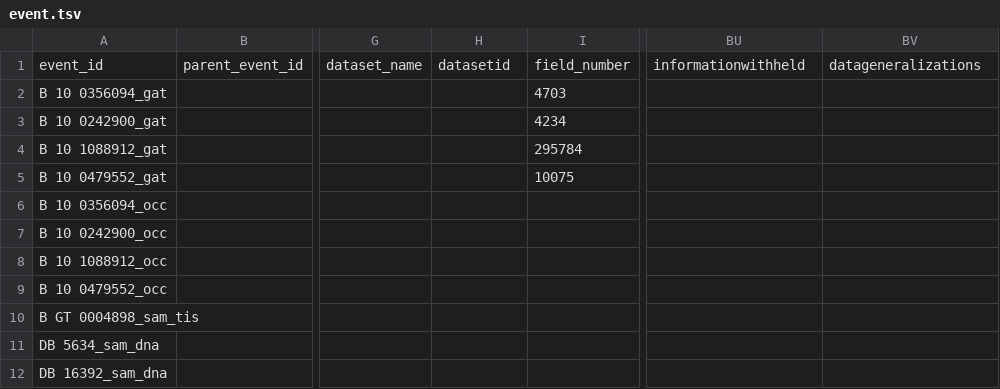
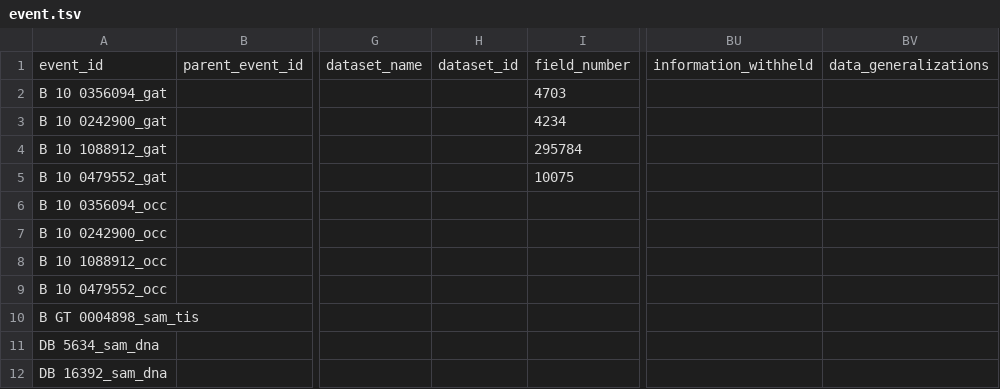
Before and after one commit to ymgan/dwc-dp-examples, a TSV file: material/bgbm/output_data/event.tsv, drawn as a sheet; only a part is shown, gaps mark what is left out; the diff names each change by its address in the sheet, - before the commit and + after, or states it on an @@ line.

```diff
--- a/material/bgbm/output_data/event.tsv
+++ b/material/bgbm/output_data/event.tsv
-H1: datasetid
+H1: dataset_id
-BU1: informationwithheld
+BU1: information_withheld
-BV1: datageneralizations
+BV1: data_generalizations
```
Also changed, not shown: material/bgbm/output_data/material.tsv, material/bgbm/output_data/occurrence.tsv, 7 other files.
